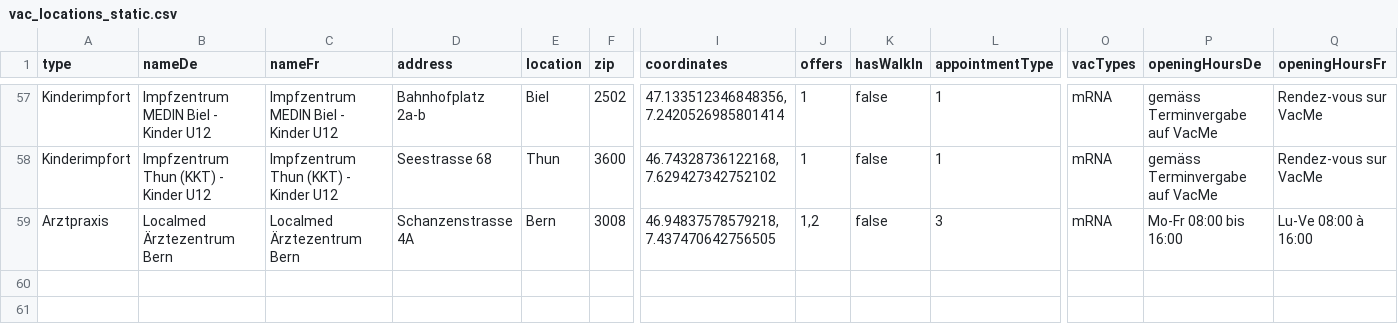
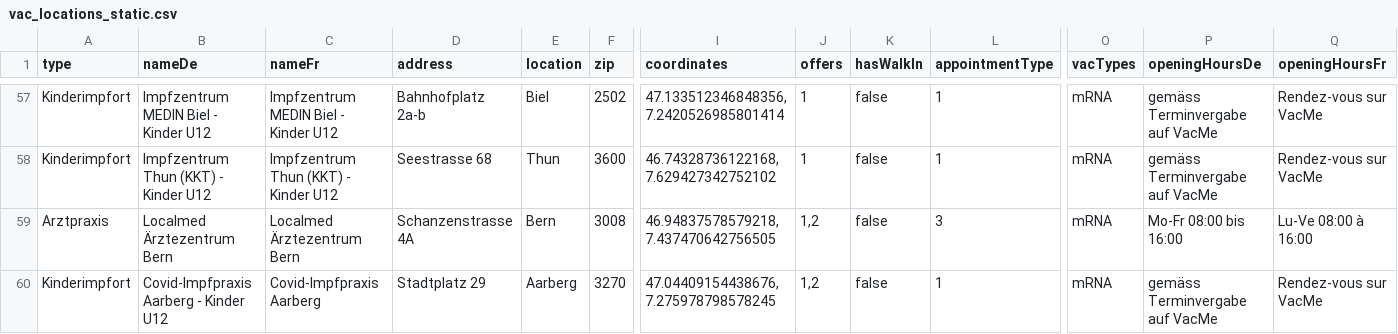
Before and after one commit to openDataBE/VacOffer, a CSV file: vac_locations_static.csv, drawn as a sheet; only a part is shown, gaps mark what is left out; rows hold the shown columns only; the diff names each change by its address in the sheet, - before the commit and + after, or states it on an @@ line.

Commit message:
Update vac_locations_static.csv

```diff
--- a/vac_locations_static.csv
+++ b/vac_locations_static.csv
+row 60: Kinderimpfort | Covid-Impfpraxis Aarberg - Kinder U12 | Covid-Impfpraxis Aarberg | Stadtplatz 29 | Aarberg | 3270 | 47.04409154438676, 7.275978798578245 | 1,2 | false | 1 | mRNA | gemäss Terminvergabe auf VacMe | Rendez-vous sur VacMe
```
